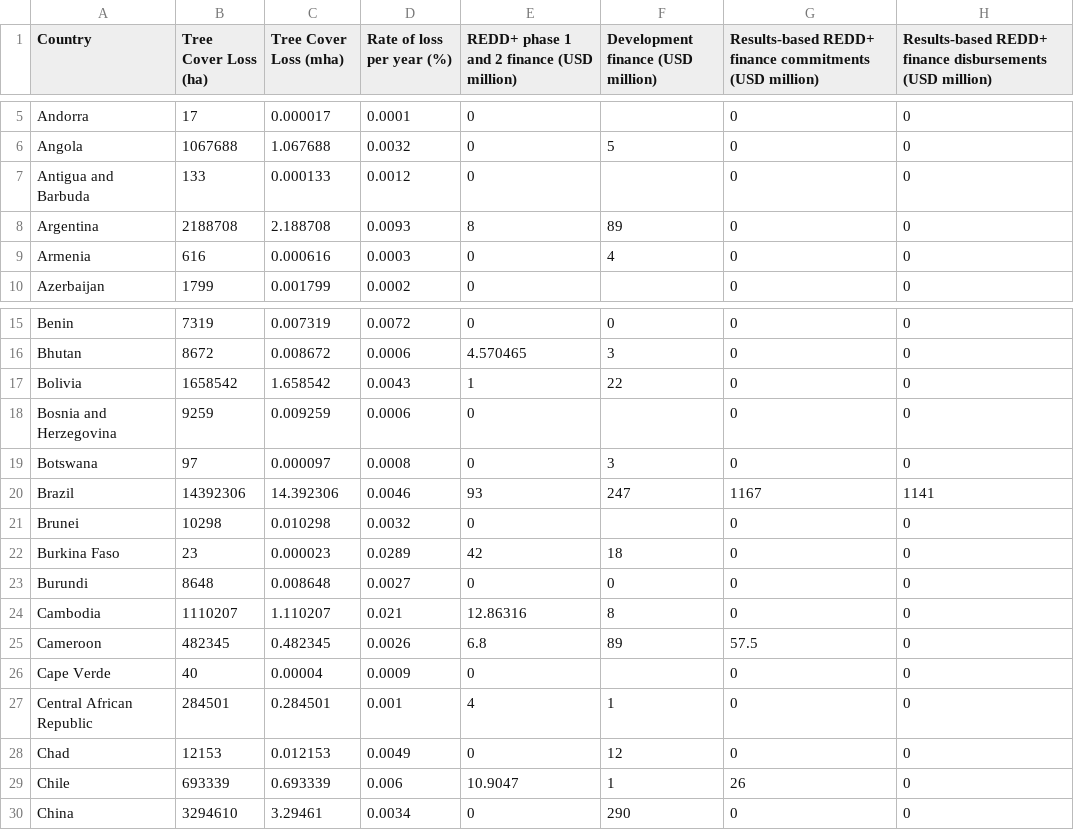
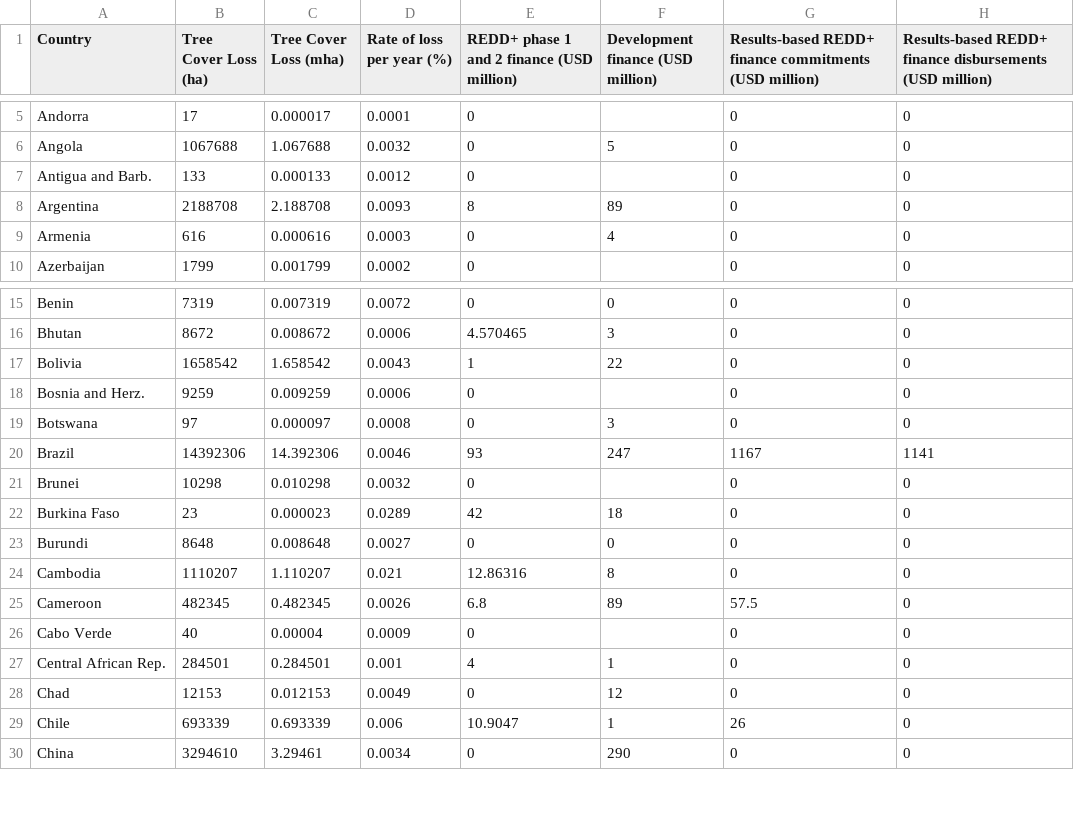
Before and after one commit to synchronopeia/fcr822-map-2017-data, a CSV file: client-files/data.csv, drawn as a sheet; only a part is shown, gaps mark what is left out; the diff covers the shown part only; the diff names each change by its address in the sheet, - before the commit and + after, or states it on an @@ line.

```diff
--- a/client-files/data.csv
+++ b/client-files/data.csv
-A7 (Country): Antigua and Barbuda
+A7 (Country): Antigua and Barb.
-A18 (Country): Bosnia and Herzegovina
+A18 (Country): Bosnia and Herz.
-A26 (Country): Cape Verde
+A26 (Country): Cabo Verde
-A27 (Country): Central African Republic
+A27 (Country): Central African Rep.
```
Also changed, not shown: 9 edited cells elsewhere in this file.
